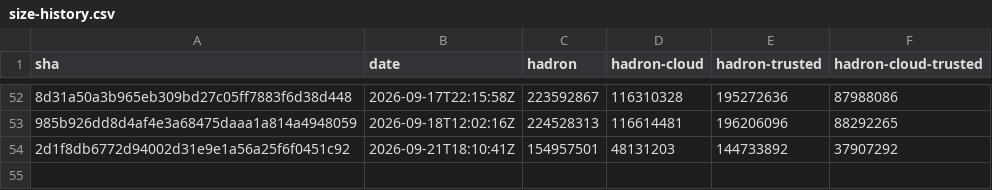
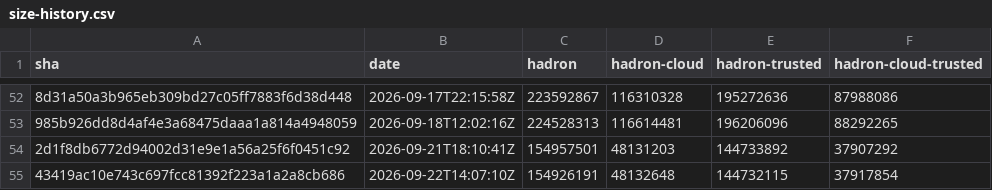
Before and after one commit to kairos-io/hadron, a CSV file: size-history.csv, drawn as a sheet; only a part is shown, gaps mark what is left out; the diff names each change by its address in the sheet, - before the commit and + after, or states it on an @@ line.

```diff
--- a/size-history.csv
+++ b/size-history.csv
+row 55: 43419ac10e743c697fcc81392f223a1a2a8cb686 | 2026-09-22T14:07:10Z | 154926191 | 48132648 | 144732115 | 37917854
```
Also changed, not shown: 2 other files.
